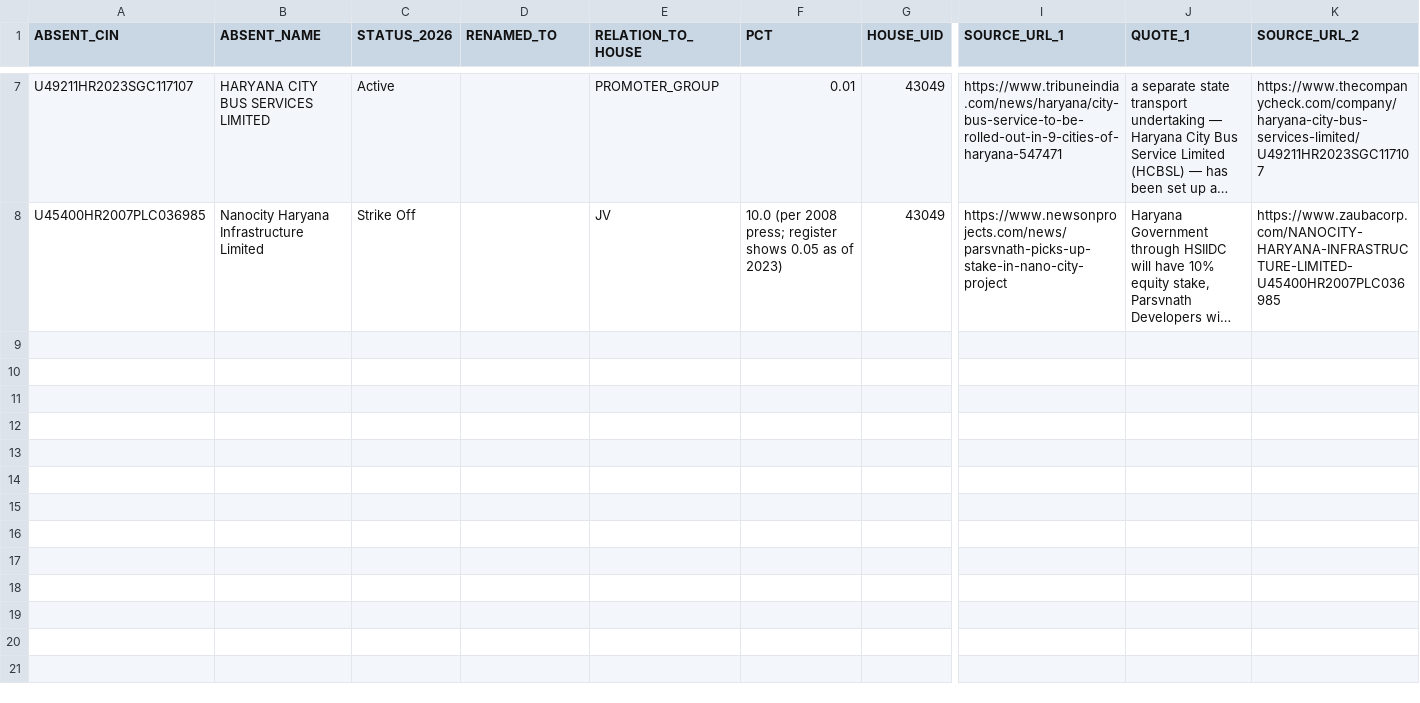
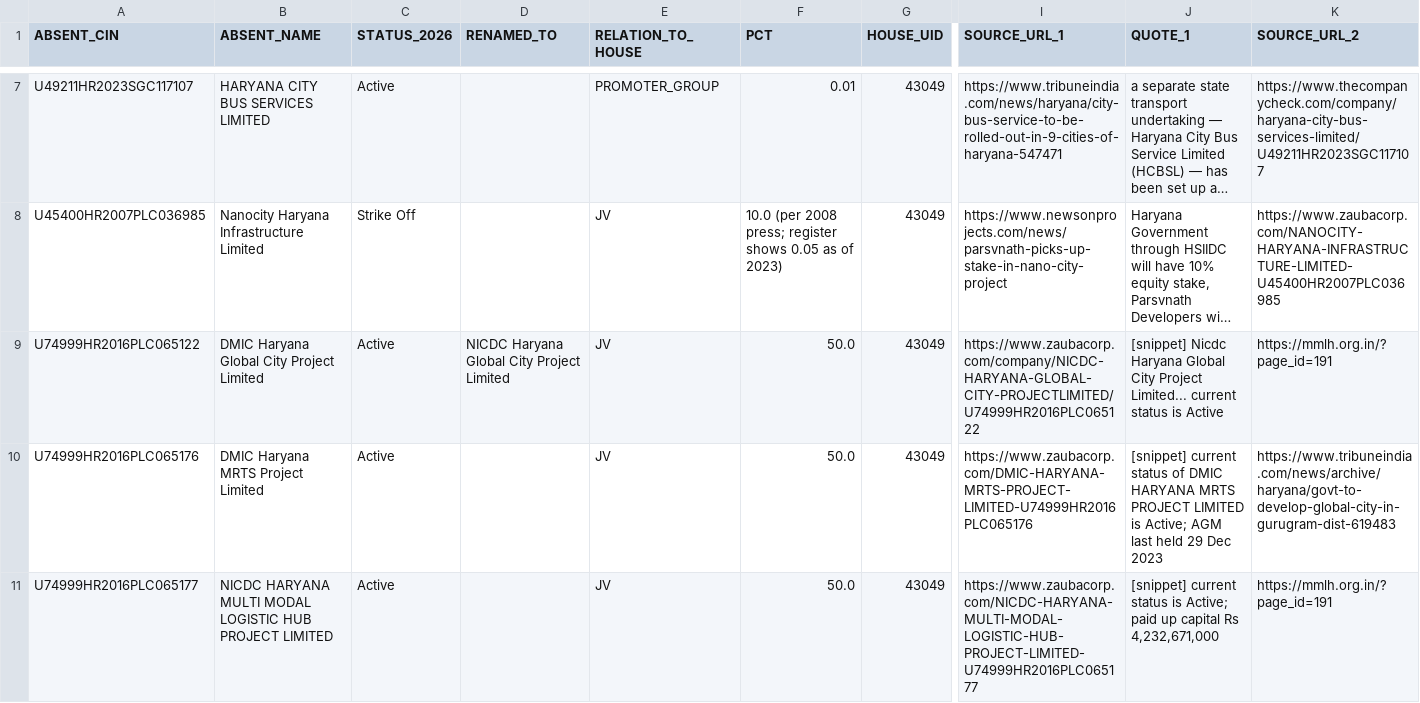
Before and after one commit to pavithra610-cell/claude, a CSV file: A3_ABSENT_LANE/cloud_blocks/BLOCK059_OUTPUT.csv, drawn as a sheet; only a part is shown, gaps mark what is left out; long unchanged cells end in …; rows hold the shown columns only; the diff names each change by its address in the sheet, - before the commit and + after, or states it on an @@ line.

```diff
--- a/A3_ABSENT_LANE/cloud_blocks/BLOCK059_OUTPUT.csv
+++ b/A3_ABSENT_LANE/cloud_blocks/BLOCK059_OUTPUT.csv
+row 9: U74999HR2016PLC065122 | DMIC Haryana Global City Project Limited | Active | NICDC Haryana Global City Project Limited | JV | 50.0 | 43049 | https://www.zaubacorp.com/company/NICDC-HARYANA-GLOBAL-CITY-PROJECTLIMITED/U74999HR2016PLC065122 | [snippet] Nicdc Haryana Global City Project Limited... current status is Active | https://mmlh.org.in/?page_id=191
+row 10: U74999HR2016PLC065176 | DMIC Haryana MRTS Project Limited | Active |  | JV | 50.0 | 43049 | https://www.zaubacorp.com/DMIC-HARYANA-MRTS-PROJECT-LIMITED-U74999HR2016PLC065176 | [snippet] current status of DMIC HARYANA MRTS PROJECT LIMITED is Active; AGM last held 29 Dec 2023 | https://www.tribuneindia.com/news/archive/haryana/govt-to-develop-global-city-in-gurugram-dist-619483
+row 11: U74999HR2016PLC065177 | NICDC HARYANA MULTI MODAL LOGISTIC HUB PROJECT LIMITED | Active |  | JV | 50.0 | 43049 | https://www.zaubacorp.com/NICDC-HARYANA-MULTI-MODAL-LOGISTIC-HUB-PROJECT-LIMITED-U74999HR2016PLC065177 | [snippet] current status is Active; paid up capital Rs 4,232,671,000 | https://mmlh.org.in/?page_id=191
```
Also changed, not shown: A3_ABSENT_LANE/cloud_blocks/BLOCK053_OUTPUT.csv, A3_ABSENT_LANE/cloud_blocks/BLOCK054_OUTPUT.csv, 4 other files.
